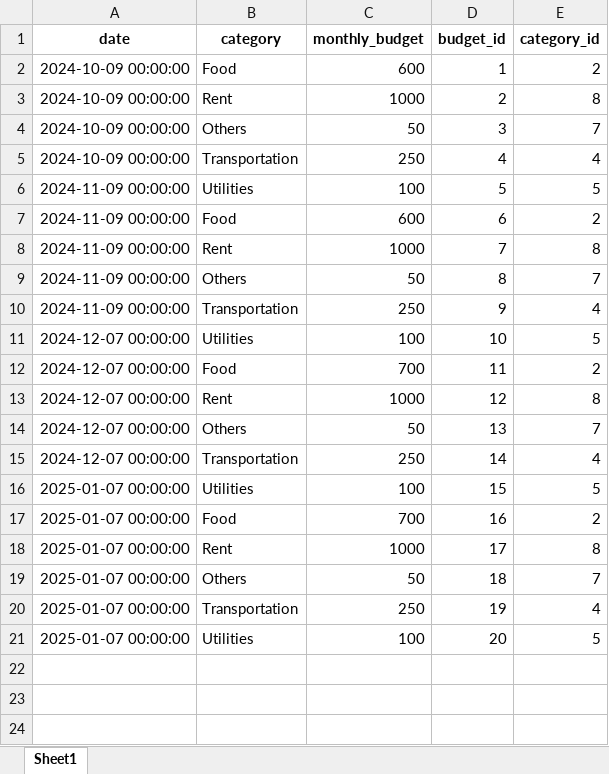
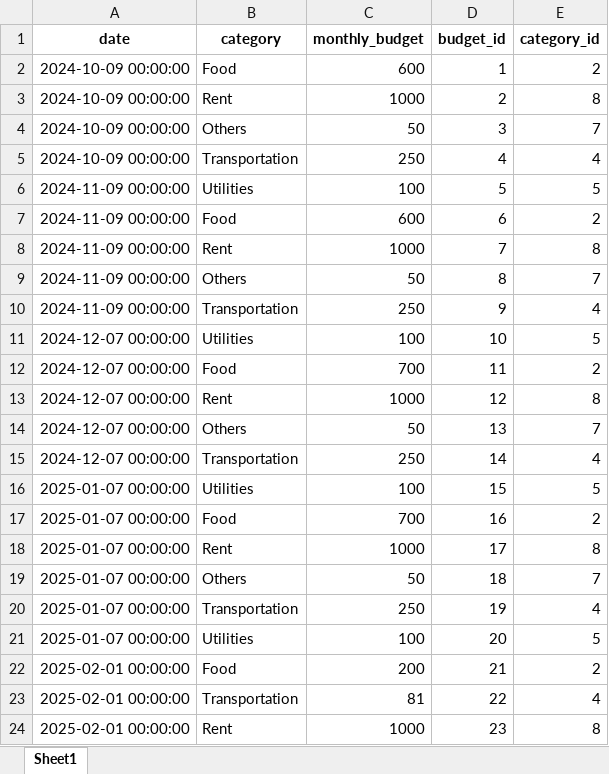
Before and after one commit to jeanettez19/python-project, an Excel workbook: Assignment3(Python_Project)/data/budgets.xlsx, sheet Sheet1, drawn as a sheet; values as stored, in another font and other column widths than the file's, no borders; the diff names each change by its address in the sheet, - before the commit and + after, or states it on an @@ line.

```diff
--- a/Assignment3(Python_Project)/data/budgets.xlsx (sheet Sheet1)
+++ b/Assignment3(Python_Project)/data/budgets.xlsx (sheet Sheet1)
+row 22: 2025-02-01 00:00:00 | Food | 200 | 21 | 2
+row 23: 2025-02-01 00:00:00 | Transportation | 81 | 22 | 4
+row 24: 2025-02-01 00:00:00 | Rent | 1000 | 23 | 8
```
Also changed, not shown: Assignment3(Python_Project)/data/categories.xlsx, Assignment3(Python_Project)/data/expense.xlsx, 3 other files.
